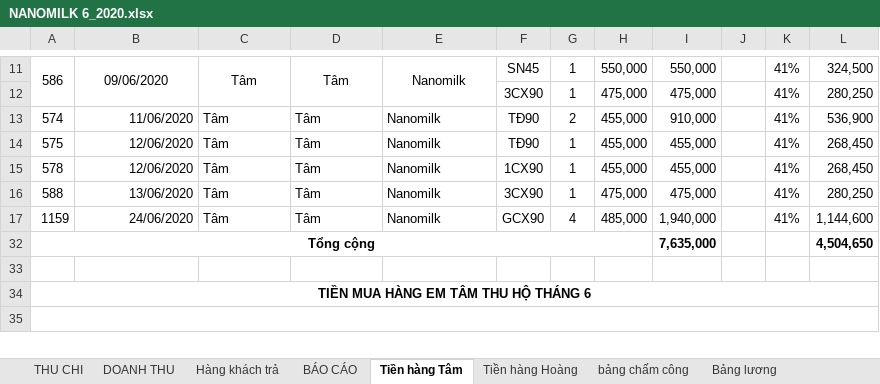
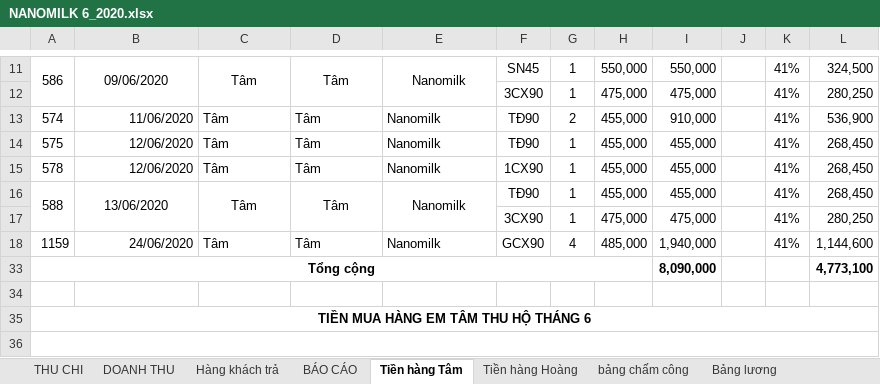
Before and after one commit to lexusna98/HangWorkspace, an Excel workbook: KẾ TOÁN - THÁI HẰNG/Báo cáo/EXCEL/NANOMILK 6_2020.xlsx, sheet Tiền hàng Tâm, drawn as a sheet; only a part is shown, gaps mark what is left out; values as stored, in another font and other column widths than the file's, no borders; addresses are those after the commit; the diff names each change by its address in the sheet, - before the commit and + after, or states it on an @@ line.

```diff
--- a/KẾ TOÁN - THÁI HẰNG/Báo cáo/EXCEL/NANOMILK 6_2020.xlsx (sheet Tiền hàng Tâm)
+++ b/KẾ TOÁN - THÁI HẰNG/Báo cáo/EXCEL/NANOMILK 6_2020.xlsx (sheet Tiền hàng Tâm)
+A16:A17 merged
-B16 alignment: right
+B16 alignment: center
+B16:B17 merged
-C16:E16 alignment: left
+C16:E16 alignment: center
+C16:C17 merged
+D16:D17 merged
+E16:E17 merged
-F16: 3CX90
+F16: TĐ90
-H16: 475,000
+H16: 455,000
-I16: 475,000
+I16: 455,000
-L16: 280,250
+L16: 268,450
+row 17:  |  |  |  |  | 3CX90 | 1 | 475,000 | 475,000 |  | 41% | 280,250
-I33: 7,635,000
+I33: 8,090,000
-L33: 4,504,650
+L33: 4,773,100
```
Also changed, not shown: sheet THU CHI, sheet DOANH THU, sheet BÁO CÁO, sheet Hàng khách trả, formulas that keep their value, hidden cells, KẾ TOÁN - THÁI HẰNG/Báo cáo/EXCEL/NANOMILK 3_2020.xlsx, KẾ TOÁN - THÁI HẰNG/CÔNG NỢ/THANH HÀ/Theo dõi công nợ Thanh Hà.xlsx.
